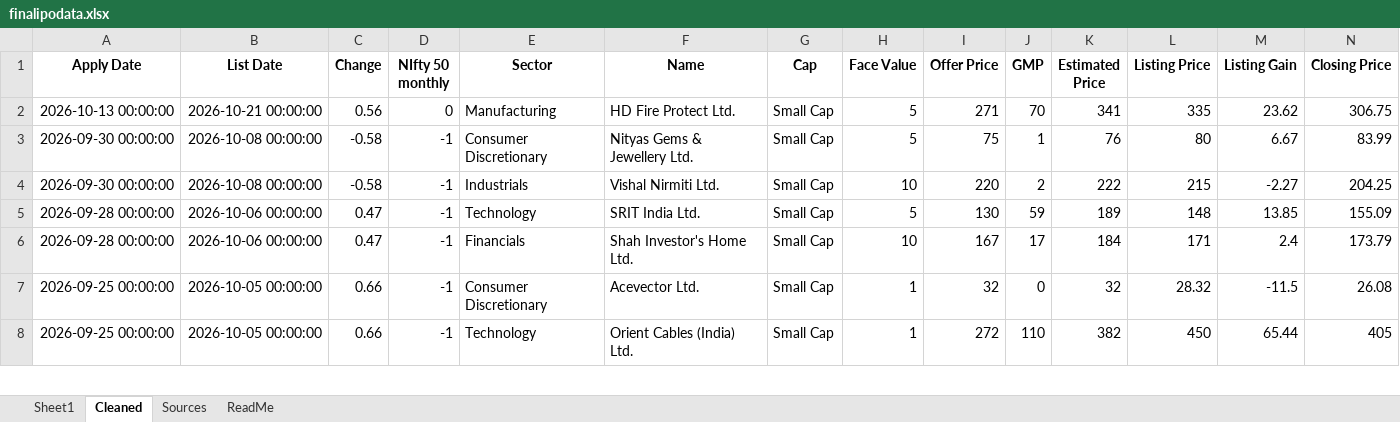
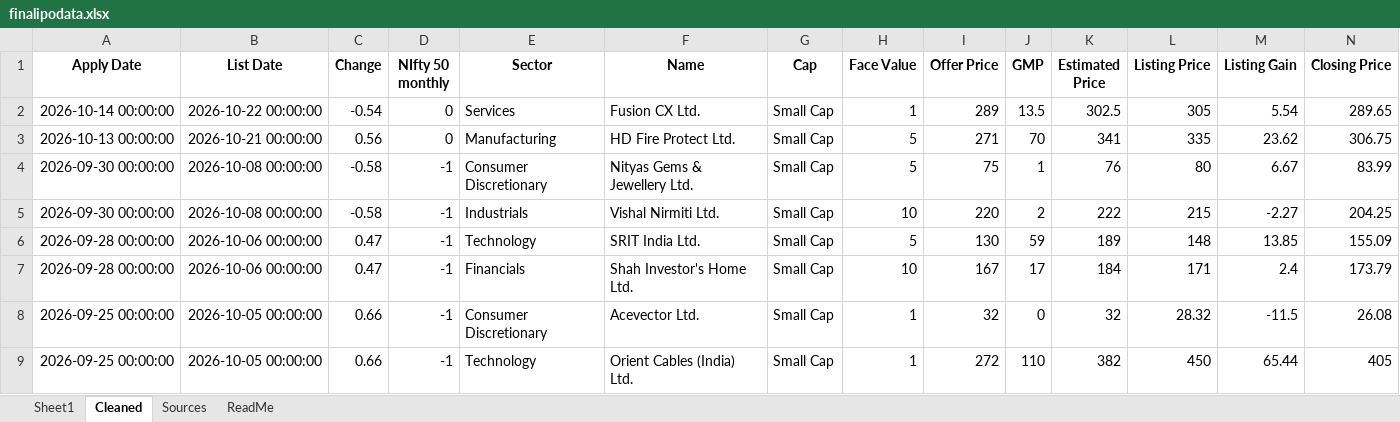
Before and after one commit to rohanbeingsocial/ipo-radar, an Excel workbook: ipodata/finalipodata.xlsx, sheet Cleaned, drawn as a sheet; only a part is shown; values as stored, in another font and other column widths than the file's, no borders; rows hold the shown columns only; the diff names each change by its address in the sheet, - before the commit and + after, or states it on an @@ line.

```diff
--- a/ipodata/finalipodata.xlsx (sheet Cleaned)
+++ b/ipodata/finalipodata.xlsx (sheet Cleaned)
+row 2: 2026-10-14 00:00:00 | 2026-10-22 00:00:00 | -0.54 | 0 | Services | Fusion CX Ltd. | Small Cap | 1 | 289 | 13.5 | 302.5 | 305 | 5.54 | 289.65
```
Also changed, not shown: sheet Sheet1, sheet Sources, ipodata/finalipodata_expanded_20yr.xlsx, 13 other files.
